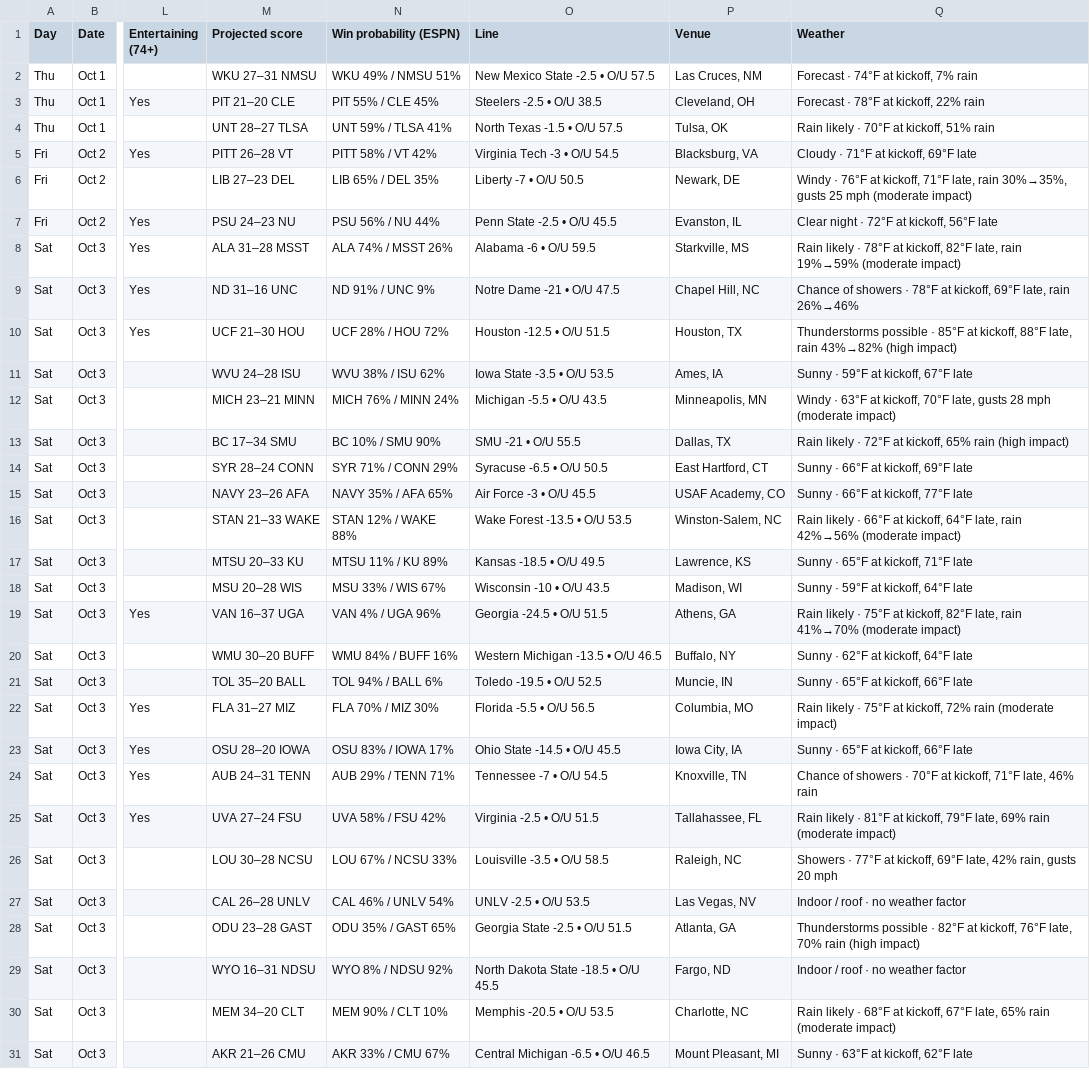
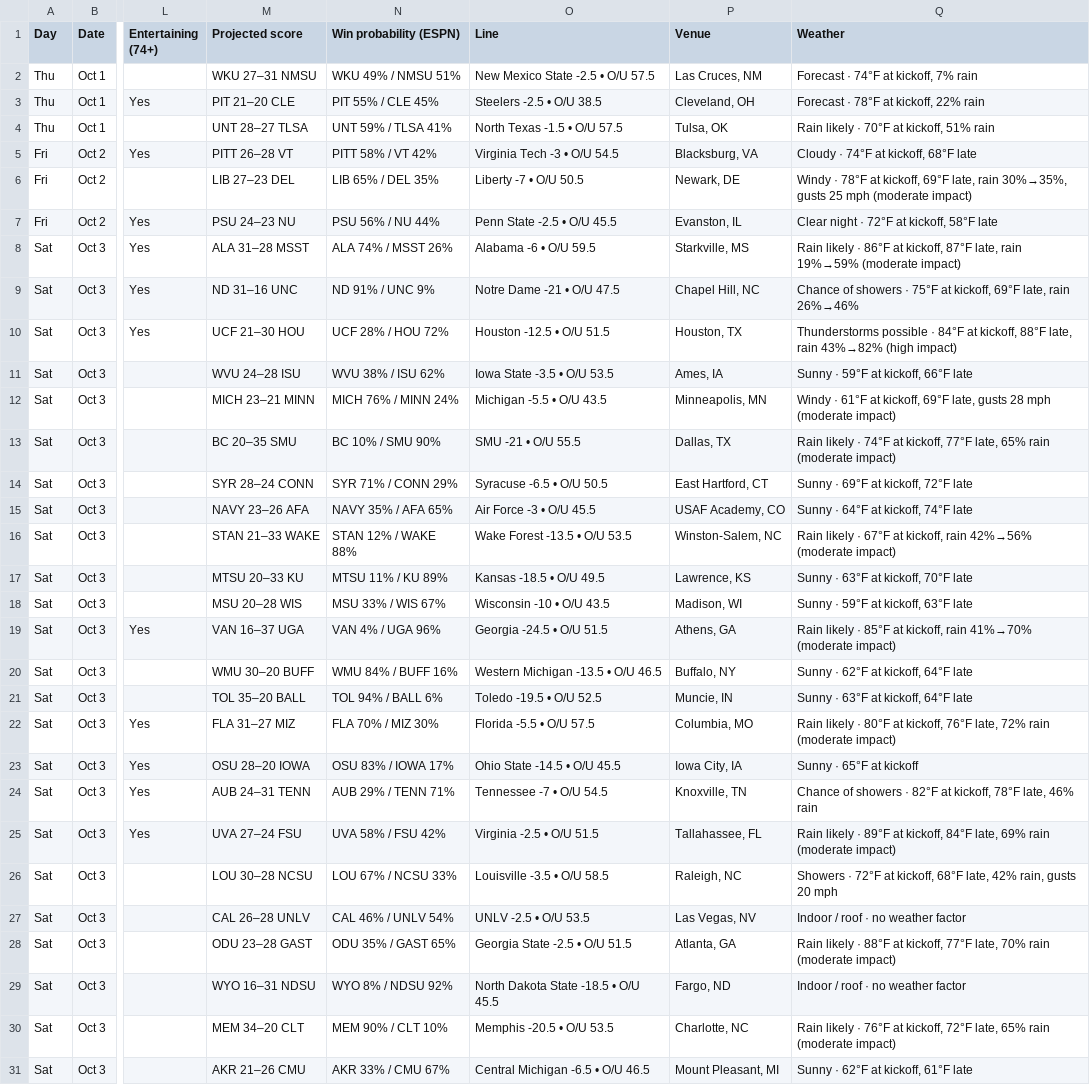
Before and after one commit to denegrijustin/football-watchability, a CSV file: public/exports/watch-slate.csv, drawn as a sheet; only a part is shown, gaps mark what is left out; the diff covers the shown part only; the diff names each change by its address in the sheet, - before the commit and + after, or states it on an @@ line.

```diff
--- a/public/exports/watch-slate.csv
+++ b/public/exports/watch-slate.csv
-Q5 (Weather): Cloudy · 71°F at kickoff, 69°F late
+Q5 (Weather): Cloudy · 74°F at kickoff, 68°F late
-Q6 (Weather): Windy · 76°F at kickoff, 71°F late, rain…
+Q6 (Weather): Windy · 78°F at kickoff, 69°F late, rain…
-Q7 (Weather): Clear night · 72°F at kickoff, 56°F late
+Q7 (Weather): Clear night · 72°F at kickoff, 58°F late
-Q8 (Weather): …likely · 78°F at kickoff, 82°F late, rain…
+Q8 (Weather): …likely · 86°F at kickoff, 87°F late, rain…
-Q9 (Weather): …showers · 78°F at kickoff,…
+Q9 (Weather): …showers · 75°F at kickoff,…
-Q10 (Weather): …possible · 85°F at kickoff,…
+Q10 (Weather): …possible · 84°F at kickoff,…
-Q11 (Weather): Sunny · 59°F at kickoff, 67°F late
+Q11 (Weather): Sunny · 59°F at kickoff, 66°F late
-Q12 (Weather): Windy · 63°F at kickoff, 70°F late, gusts…
+Q12 (Weather): Windy · 61°F at kickoff, 69°F late, gusts…
-M13 (Projected score): BC 17–34 SMU
+M13 (Projected score): BC 20–35 SMU
-Q13 (Weather): …likely · 72°F at kickoff, 65% rain (high impact)
+Q13 (Weather): …likely · 74°F at kickoff, 77°F late, 65% rain (moderate impact)
-Q14 (Weather): Sunny · 66°F at kickoff, 69°F late
+Q14 (Weather): Sunny · 69°F at kickoff, 72°F late
-Q15 (Weather): Sunny · 66°F at kickoff, 77°F late
+Q15 (Weather): Sunny · 64°F at kickoff, 74°F late
-Q16 (Weather): …likely · 66°F at kickoff, 64°F late, rain 42%→56%…
+Q16 (Weather): …likely · 67°F at kickoff, rain 42%→56%…
-Q17 (Weather): Sunny · 65°F at kickoff, 71°F late
+Q17 (Weather): Sunny · 63°F at kickoff, 70°F late
-Q18 (Weather): Sunny · 59°F at kickoff, 64°F late
+Q18 (Weather): Sunny · 59°F at kickoff, 63°F late
-Q19 (Weather): …likely · 75°F at kickoff, 82°F late, rain 41%→70%…
+Q19 (Weather): …likely · 85°F at kickoff, rain 41%→70%…
-Q21 (Weather): Sunny · 65°F at kickoff, 66°F late
+Q21 (Weather): Sunny · 63°F at kickoff, 64°F late
-O22 (Line): Florida -5.5 • O/U 56.5
+O22 (Line): Florida -5.5 • O/U 57.5
-Q22 (Weather): …likely · 75°F at kickoff, 72% rain…
+Q22 (Weather): …likely · 80°F at kickoff, 76°F late, 72% rain…
-Q23 (Weather): Sunny · 65°F at kickoff, 66°F late
+Q23 (Weather): Sunny · 65°F at kickoff
-Q24 (Weather): …showers · 70°F at kickoff, 71°F late, 46%…
+Q24 (Weather): …showers · 82°F at kickoff, 78°F late, 46%…
-Q25 (Weather): …likely · 81°F at kickoff, 79°F late, 69%…
+Q25 (Weather): …likely · 89°F at kickoff, 84°F late, 69%…
-Q26 (Weather): Showers · 77°F at kickoff, 69°F late, 42%…
+Q26 (Weather): Showers · 72°F at kickoff, 68°F late, 42%…
-Q28 (Weather): Thunderstorms possible · 82°F at kickoff, 76°F late, 70% rain (high impact)
+Q28 (Weather): Rain likely · 88°F at kickoff, 77°F late, 70% rain (moderate impact)
-Q30 (Weather): …likely · 68°F at kickoff, 67°F late, 65%…
+Q30 (Weather): …likely · 76°F at kickoff, 72°F late, 65%…
-Q31 (Weather): Sunny · 63°F at kickoff, 62°F late
+Q31 (Weather): Sunny · 62°F at kickoff, 61°F late
```
Also changed, not shown: 39 edited cells elsewhere in this file, 12 other files.
